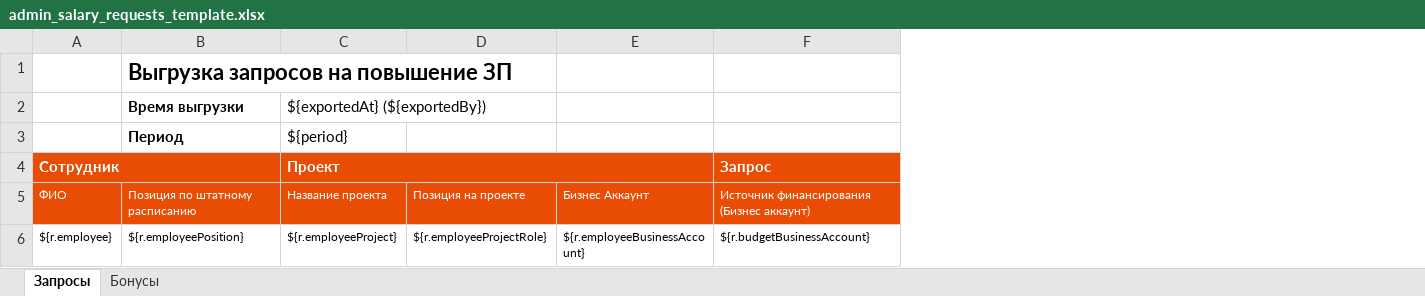
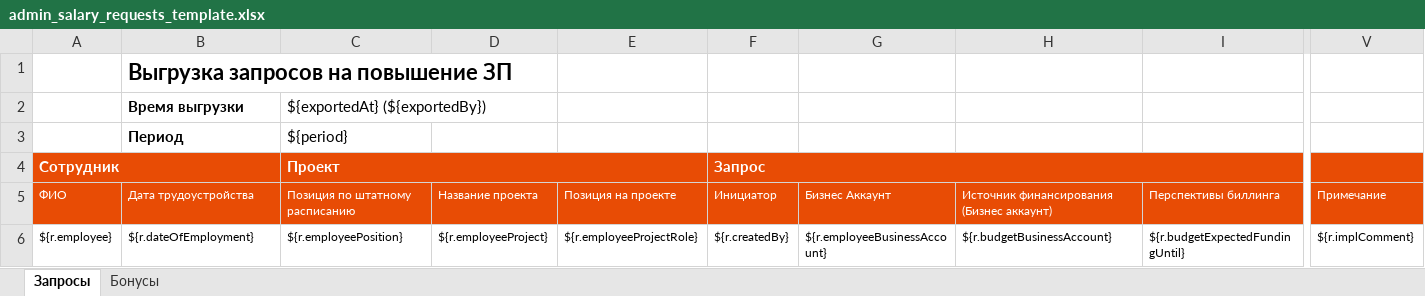
Before and after one commit to abondin/hreasy, an Excel workbook: platform/src/main/resources/jxls/admin_salary_requests_template.xlsx, sheet Запросы, drawn as a sheet; only a part is shown, gaps mark what is left out; values as stored, in another font and other column widths than the file's, no borders; charts and pictures and conditional formats and table styles not drawn; removed rows and columns are numbered as before the commit, all else as after; the diff names each change by its address in the sheet, - before the commit and + after, or states it on an @@ line.

Commit message:
Add few columns to salary requests export excel

```diff
--- a/platform/src/main/resources/jxls/admin_salary_requests_template.xlsx (sheet Запросы)
+++ b/platform/src/main/resources/jxls/admin_salary_requests_template.xlsx (sheet Запросы)
+column C, rows 2-6: ${exportedAt} (${exportedBy}) | ${period} | Проект | Позиция по штатному расписанию | ${r.employeePosition}
+column F, rows 4-6: Запрос | Инициатор | ${r.createdBy}
+column I, rows 5-6: Перспективы биллинга | ${r.budgetExpectedFundingUntil}
+column V, rows 5-6: Примечание | ${r.implComment}
-D2: ${exportedAt} (${exportedBy})
+D2: (empty)
-D3: ${period}
+D3: (empty)
-D4: Проект
+D4: (empty)
-C4:E4 merged
-H4: Запрос
+H4: (empty)
-F4:K4 merged
-B5: Позиция по штатному расписанию
+B5: Дата трудоустройства
-B6: ${r.employeePosition}
+B6: ${r.dateOfEmployment}
```
Also changed, not shown: sheet Бонусы, 4 other files.
